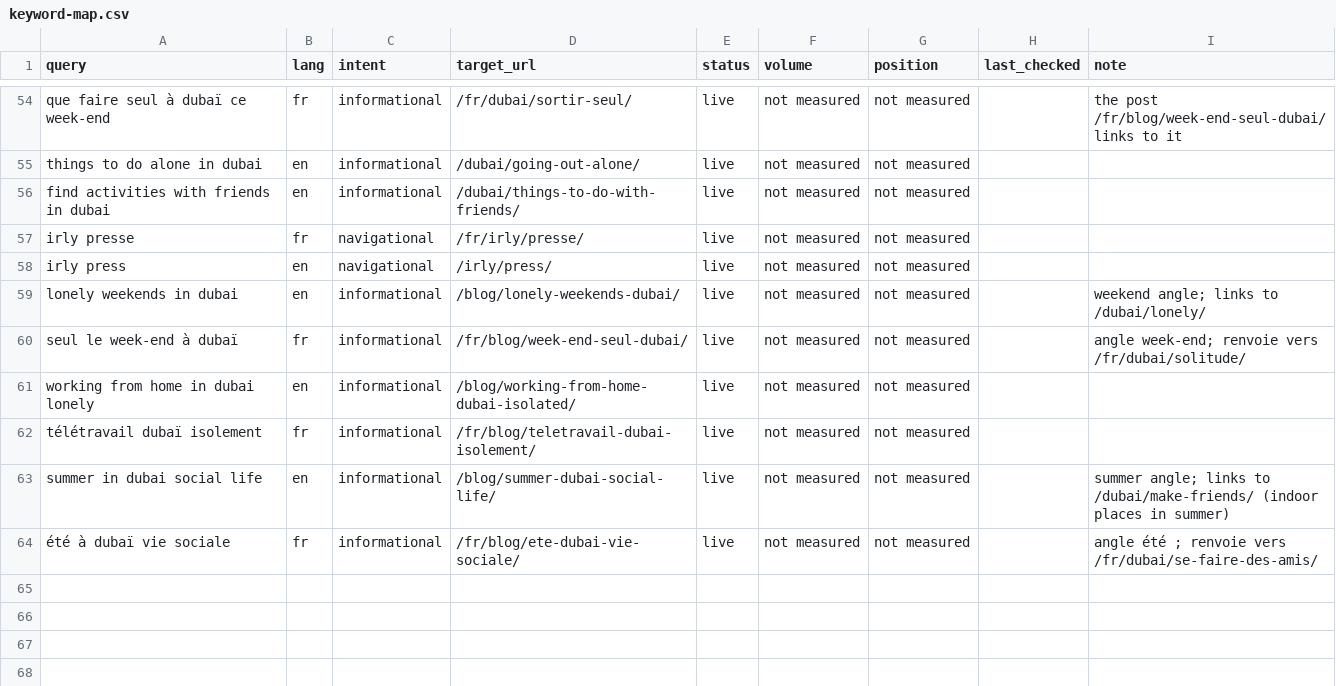
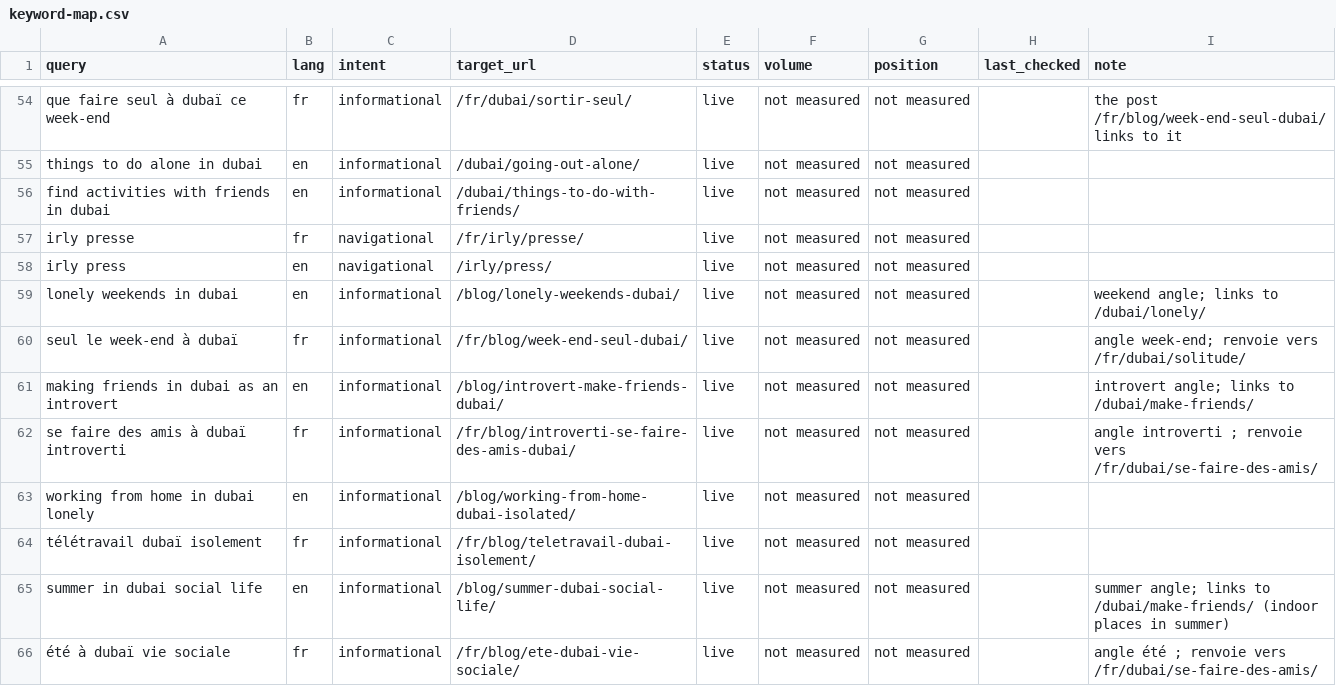
Before and after one commit to alafrench7593-a11y/irly, a CSV file: seo/keyword-map.csv, drawn as a sheet; only a part is shown, gaps mark what is left out.

```diff
--- a/seo/keyword-map.csv
+++ b/seo/keyword-map.csv
@@ -60,2 +60,4 @@ lonely weekends in dubai,en,informational,/blog/lonely-weekends-dubai/,live,not
 seul le week-end à dubaï,fr,informational,/fr/blog/week-end-seul-dubai/,live,not measured,not measured,,angle week-end; renvoie vers /fr/dubai/solitude/
+making friends in dubai as an introvert,en,informational,/blog/introvert-make-friends-dubai/,live,not measured,not measured,,introvert angle; links to /dubai/make-friends/
+se faire des amis à dubaï introverti,fr,informational,/fr/blog/introverti-se-faire-des-amis-dubai/,live,not measured,not measured,,angle introverti ; renvoie vers /fr/dubai/se-faire-des-amis/
 working from home in dubai lonely,en,informational,/blog/working-from-home-dubai-isolated/,live,not measured,not measured,,
```
Also changed, not shown: 2 other files.
